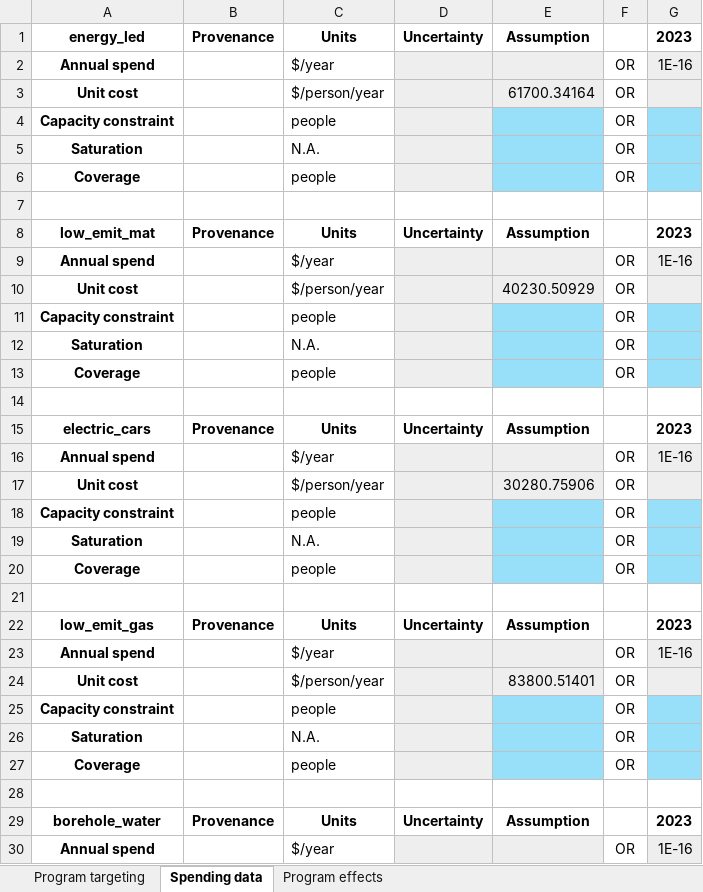
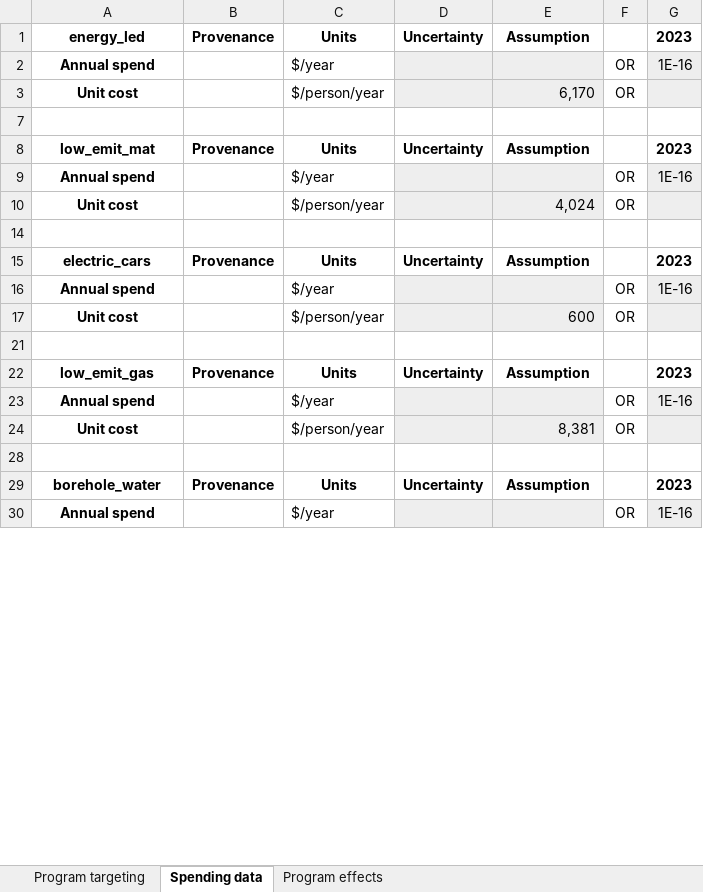
Before and after one commit to paddingtonmbata/carbomica, an Excel workbook: books/carbomica_progbook_mt-darwin_hosp_ZW.xlsx, sheet Spending data, drawn as a sheet; only a part is shown; values as stored, in another font and other column widths than the file's, no borders; conditional formats not drawn; the diff covers the shown part only; the diff names each change by its address in the sheet, - before the commit and + after, or states it on an @@ line.

```diff
--- a/books/carbomica_progbook_mt-darwin_hosp_ZW.xlsx (sheet Spending data)
+++ b/books/carbomica_progbook_mt-darwin_hosp_ZW.xlsx (sheet Spending data)
-E3: 61700.34164
+E3: 6,170
@@ row 4 hidden: Capacity constraint |  | people |  |  | OR @@
@@ row 5 hidden: Saturation |  | N.A. |  |  | OR @@
@@ row 6 hidden: Coverage |  | people |  |  | OR @@
-E10: 40230.50929
+E10: 4,024
@@ row 11 hidden: Capacity constraint |  | people |  |  | OR @@
@@ row 12 hidden: Saturation |  | N.A. |  |  | OR @@
@@ row 13 hidden: Coverage |  | people |  |  | OR @@
-E17: 30280.75906
+E17: 600
@@ row 18 hidden: Capacity constraint |  | people |  |  | OR @@
@@ row 19 hidden: Saturation |  | N.A. |  |  | OR @@
@@ row 20 hidden: Coverage |  | people |  |  | OR @@
-E24: 83800.51401
+E24: 8,381
@@ row 25 hidden: Capacity constraint |  | people |  |  | OR @@
@@ row 26 hidden: Saturation |  | N.A. |  |  | OR @@
@@ row 27 hidden: Coverage |  | people |  |  | OR @@
```
Also changed, not shown: 12 hidden or unhidden rows and 4 edited cells elsewhere in this sheet, sheet Program effects, 4 other files.
